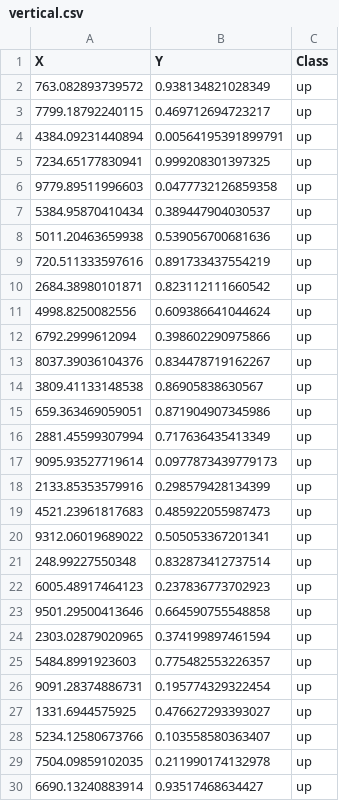
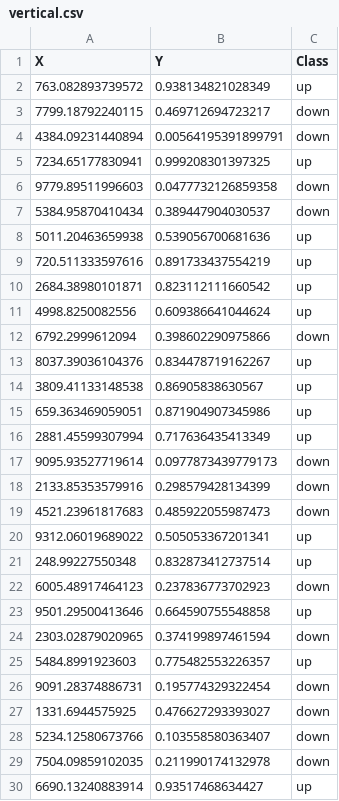
Before and after one commit to jcobayliss/TC3002B-M2, a CSV file: datasets/vertical.csv, drawn as a sheet; only a part is shown; the diff covers the shown part only.

Commit message:
Added datasets/vertical.csv

```diff
--- a/datasets/vertical.csv
+++ b/datasets/vertical.csv
@@ -2,7 +2,7 @@ X,Y,Class
 763.082893739572,0.938134821028349,up
-7799.18792240115,0.469712694723217,up
-4384.09231440894,0.00564195391899791,up
+7799.18792240115,0.469712694723217,down
+4384.09231440894,0.00564195391899791,down
 7234.65177830941,0.999208301397325,up
-9779.89511996603,0.0477732126859358,up
-5384.95870410434,0.389447904030537,up
+9779.89511996603,0.0477732126859358,down
+5384.95870410434,0.389447904030537,down
 5011.20463659938,0.539056700681636,up
@@ -11,3 +11,3 @@ X,Y,Class
 4998.8250082556,0.609386641044624,up
-6792.2999612094,0.398602290975866,up
+6792.2999612094,0.398602290975866,down
 8037.39036104376,0.834478719162267,up
@@ -16,15 +16,15 @@ X,Y,Class
 2881.45599307994,0.717636435413349,up
-9095.93527719614,0.0977873439779173,up
-2133.85353579916,0.298579428134399,up
-4521.23961817683,0.485922055987473,up
+9095.93527719614,0.0977873439779173,down
+2133.85353579916,0.298579428134399,down
+4521.23961817683,0.485922055987473,down
 9312.06019689022,0.505053367201341,up
 248.99227550348,0.832873412737514,up
-6005.48917464123,0.237836773702923,up
+6005.48917464123,0.237836773702923,down
 9501.29500413646,0.664590755548858,up
-2303.02879020965,0.374199897461594,up
+2303.02879020965,0.374199897461594,down
 5484.8991923603,0.775482553226357,up
-9091.28374886731,0.195774329322454,up
-1331.6944575925,0.476627293393027,up
-5234.12580673766,0.103558580363407,up
-7504.09859102035,0.211990174132978,up
+9091.28374886731,0.195774329322454,down
+1331.6944575925,0.476627293393027,down
+5234.12580673766,0.103558580363407,down
+7504.09859102035,0.211990174132978,down
 6690.13240883914,0.93517468634427,up
```
Also changed, not shown: 144 edited cells elsewhere in this file.
